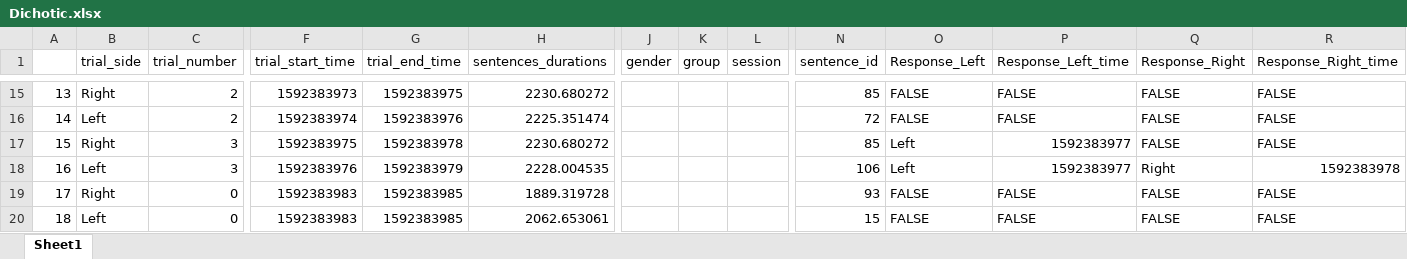
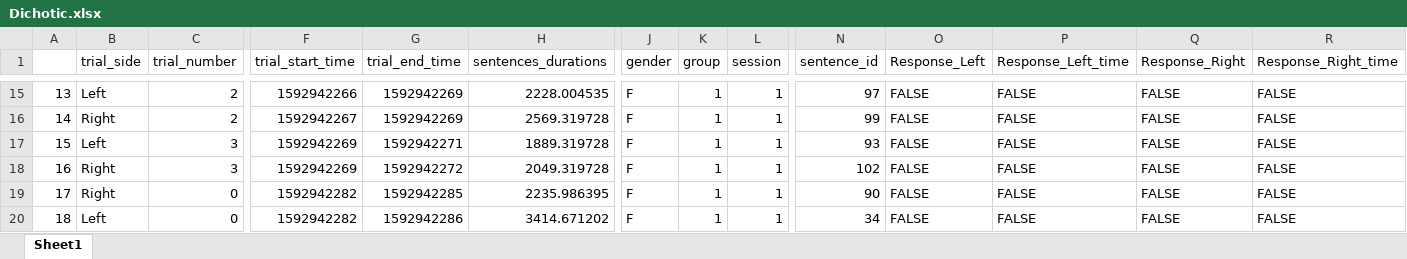
Before and after one commit to TomerOz/stp-project, an Excel workbook: Data/Subject_1/Dichotic.xlsx, sheet Sheet1, drawn as a sheet; only a part is shown, gaps mark what is left out; values as stored, in another font and other column widths than the file's, no cell formats; the diff covers the shown part only; the diff names each change by its address in the sheet, - before the commit and + after, or states it on an @@ line.

Commit message:
Update Data, Params
data - minor changes
params - fix the path the EndOfTak inst

```diff
--- a/Data/Subject_1/Dichotic.xlsx (sheet Sheet1)
+++ b/Data/Subject_1/Dichotic.xlsx (sheet Sheet1)
-B15 (trial_side): Right
+B15 (trial_side): Left
-F15 (trial_start_time): 1592383973
+F15 (trial_start_time): 1592942266
-G15 (trial_end_time): 1592383975
+G15 (trial_end_time): 1592942269
-H15 (sentences_durations): 2230.680272
+H15 (sentences_durations): 2228.004535
-J15:J20 (gender): (empty)
+J15:J20 (gender): F
-K15:K20 (group): (empty)
+K15:K20 (group): 1
-L15:L20 (session): (empty)
+L15:L20 (session): 1
-N15 (sentence_id): 85
+N15 (sentence_id): 97
-B16 (trial_side): Left
+B16 (trial_side): Right
-F16 (trial_start_time): 1592383974
+F16 (trial_start_time): 1592942267
-G16 (trial_end_time): 1592383976
+G16 (trial_end_time): 1592942269
-H16 (sentences_durations): 2225.351474
+H16 (sentences_durations): 2569.319728
-N16 (sentence_id): 72
+N16 (sentence_id): 99
-B17 (trial_side): Right
+B17 (trial_side): Left
-F17 (trial_start_time): 1592383975
+F17 (trial_start_time): 1592942269
-G17 (trial_end_time): 1592383978
+G17 (trial_end_time): 1592942271
-H17 (sentences_durations): 2230.680272
+H17 (sentences_durations): 1889.319728
-N17 (sentence_id): 85
+N17 (sentence_id): 93
-O17:O18 (Response_Left): Left
+O17:O18 (Response_Left): FALSE
-P17:P18 (Response_Left_time): 1592383977
+P17:P18 (Response_Left_time): FALSE
-B18 (trial_side): Left
+B18 (trial_side): Right
-F18 (trial_start_time): 1592383976
+F18 (trial_start_time): 1592942269
-G18 (trial_end_time): 1592383979
+G18 (trial_end_time): 1592942272
-H18 (sentences_durations): 2228.004535
+H18 (sentences_durations): 2049.319728
-N18 (sentence_id): 106
+N18 (sentence_id): 102
-Q18 (Response_Right): Right
+Q18 (Response_Right): FALSE
-R18 (Response_Right_time): 1592383978
+R18 (Response_Right_time): FALSE
-F19:F20 (trial_start_time): 1592383983
+F19:F20 (trial_start_time): 1592942282
-G19 (trial_end_time): 1592383985
+G19 (trial_end_time): 1592942285
-H19 (sentences_durations): 1889.319728
+H19 (sentences_durations): 2235.986395
-N19 (sentence_id): 93
+N19 (sentence_id): 90
-G20 (trial_end_time): 1592383985
+G20 (trial_end_time): 1592942286
-H20 (sentences_durations): 2062.653061
+H20 (sentences_durations): 3414.671202
-N20 (sentence_id): 15
+N20 (sentence_id): 34
```
Also changed, not shown: 781 edited cells elsewhere in this sheet, cell formats, Subjects/subject 1/processed_audio_df.xlsx, 7 other files.
